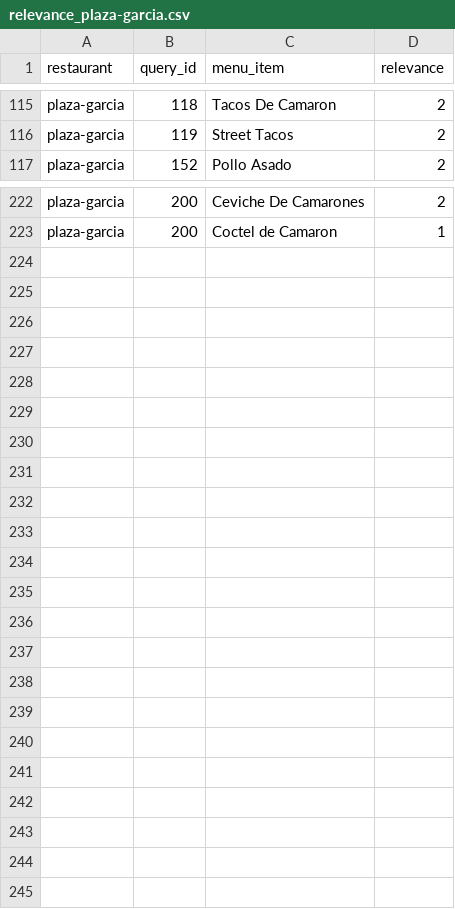
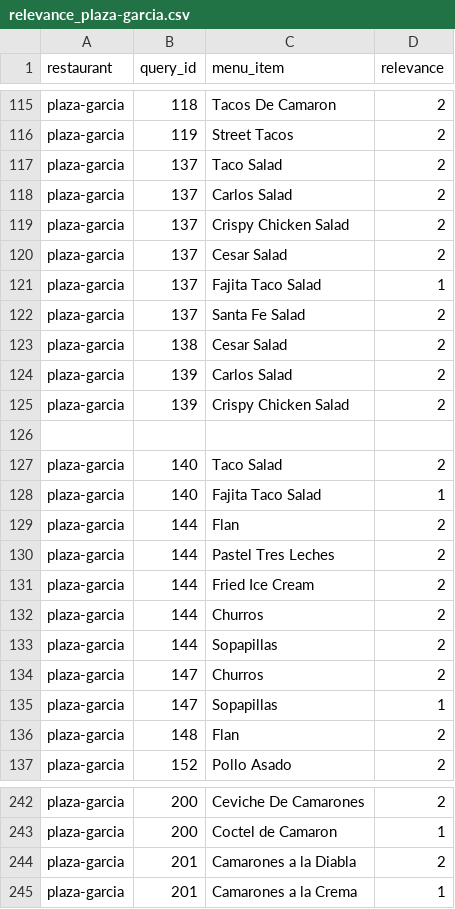
Before and after one commit to ahsank/restaurant-search, a CSV file: data/queries/relevance_plaza-garcia.csv, drawn as a sheet; only a part is shown, gaps mark what is left out; the diff covers the shown part only.

```diff
--- a/data/queries/relevance_plaza-garcia.csv
+++ b/data/queries/relevance_plaza-garcia.csv
@@ -116,2 +116,22 @@ plaza-garcia,118,Tacos De Camaron,2
 plaza-garcia,119,Street Tacos,2
+plaza-garcia,137,Taco Salad,2
+plaza-garcia,137,Carlos Salad,2
+plaza-garcia,137,Crispy Chicken Salad,2
+plaza-garcia,137,Cesar Salad,2
+plaza-garcia,137,Fajita Taco Salad,1
+plaza-garcia,137,Santa Fe Salad,2
+plaza-garcia,138,Cesar Salad,2
+plaza-garcia,139,Carlos Salad,2
+plaza-garcia,139,Crispy Chicken Salad,2
+
+plaza-garcia,140,Taco Salad,2
+plaza-garcia,140,Fajita Taco Salad,1
+plaza-garcia,144,Flan,2
+plaza-garcia,144,Pastel Tres Leches,2
+plaza-garcia,144,Fried Ice Cream,2
+plaza-garcia,144,Churros,2
+plaza-garcia,144,Sopapillas,2
+plaza-garcia,147,Churros,2
+plaza-garcia,147,Sopapillas,1
+plaza-garcia,148,Flan,2
 plaza-garcia,152,Pollo Asado,2
@@ -223 +243,3 @@ plaza-garcia,200,Ceviche De Camarones,2
 plaza-garcia,200,Coctel de Camaron,1
+plaza-garcia,201,Camarones a la Diabla,2
+plaza-garcia,201,Camarones a la Crema,1
```
Also changed, not shown: 2 edited cells elsewhere in this file, data/queries/queries.csv, data/queries/relevance_due-cucina.csv, 3 other files.
